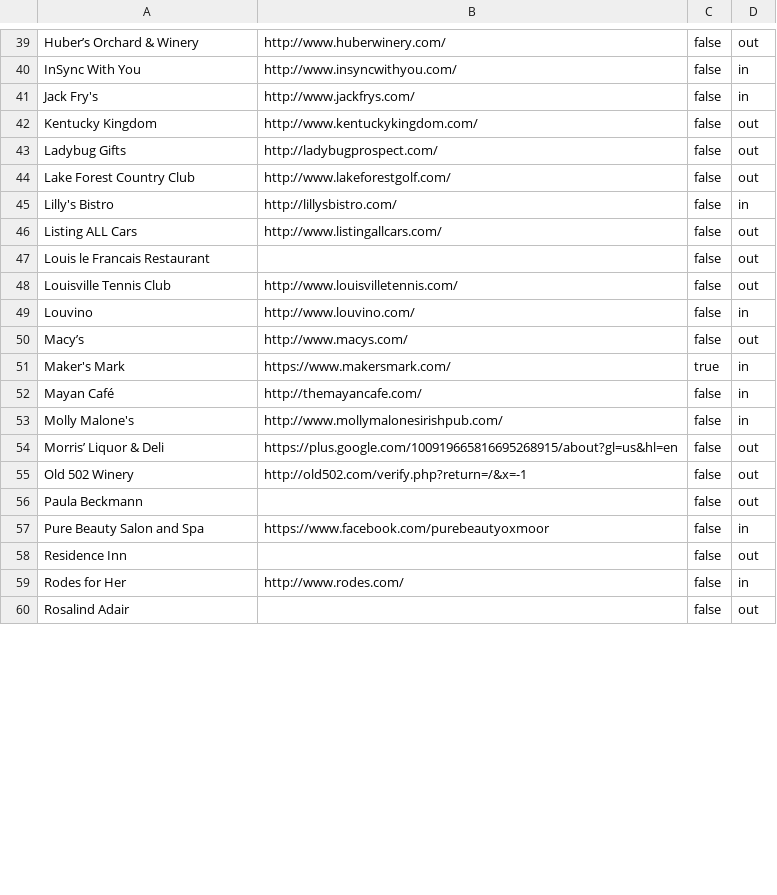
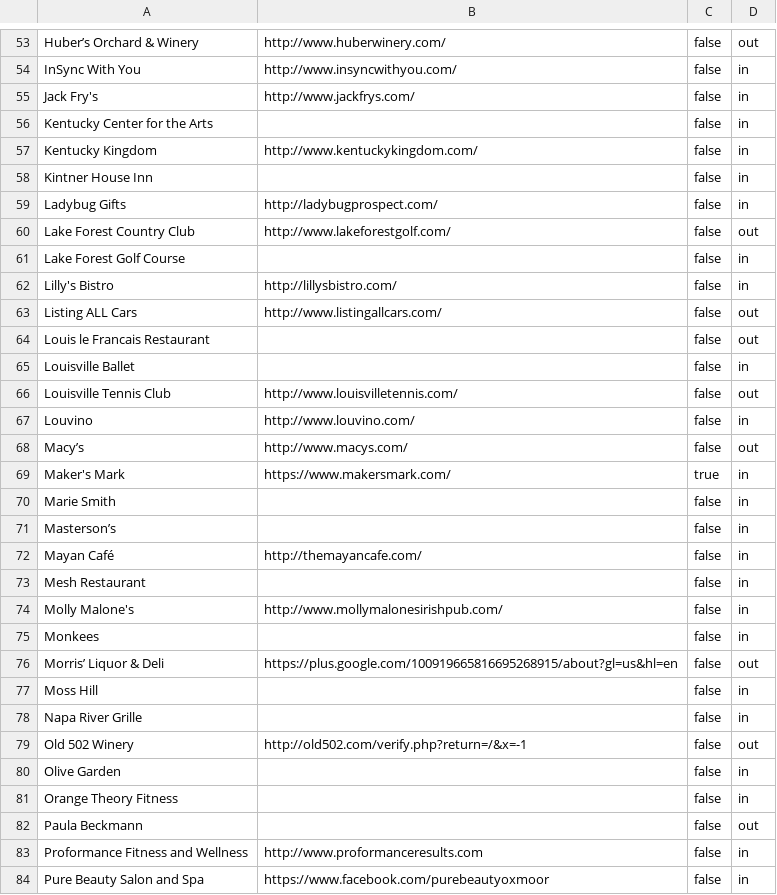
Before and after one commit to bofakya-org/bofakya-org.github.io, a CSV file: data/donors.csv, drawn as a sheet; only a part is shown, gaps mark what is left out; the shorter side is filled out with more unchanged rows; the diff covers the shown part only.

```diff
--- a/data/donors.csv
+++ b/data/donors.csv
@@ -41,5 +55,8 @@
 "Jack Fry's","http://www.jackfrys.com/",false,in
-"Kentucky Kingdom","http://www.kentuckykingdom.com/",false,out
-"Ladybug Gifts","http://ladybugprospect.com/",false,out
+"Kentucky Center for the Arts","",false,in
+"Kentucky Kingdom","http://www.kentuckykingdom.com/",false,in
+"Kintner House Inn","",false,in
+"Ladybug Gifts","http://ladybugprospect.com/",false,in
 "Lake Forest Country Club","http://www.lakeforestgolf.com/",false,out
+"Lake Forest Golf Course","",false,in
 "Lilly's Bistro","http://lillysbistro.com/",false,in
@@ -47,2 +64,3 @@
 "Louis le Francais Restaurant","",false,out
+"Louisville Ballet","",false,in
 "Louisville Tennis Club","http://www.louisvilletennis.com/",false,out
@@ -51,7 +69,16 @@
 "Maker's Mark","https://www.makersmark.com/",true,in
+"Marie Smith","",false,in
+"Masterson’s","",false,in
 "Mayan Café","http://themayancafe.com/",false,in
+"Mesh Restaurant","",false,in
 "Molly Malone's","http://www.mollymalonesirishpub.com/",false,in
+"Monkees","",false,in
 "Morris’ Liquor & Deli","https://plus.google.com/100919665816695268915/about?gl=us&hl=en",false,out
+"Moss Hill","",false,in
+"Napa River Grille","",false,in
 "Old 502 Winery","http://old502.com/verify.php?return=/&x=-1",false,out
+"Olive Garden","",false,in
+"Orange Theory Fitness","",false,in
 "Paula Beckmann","",false,out
+"Proformance Fitness and Wellness","http://www.proformanceresults.com",false,in
 "Pure Beauty Salon and Spa","https://www.facebook.com/purebeautyoxmoor",false,in
```
Also changed, not shown: 28 added rows, 4 moved rows and 5 edited cells elsewhere in this file, 1 other file.
